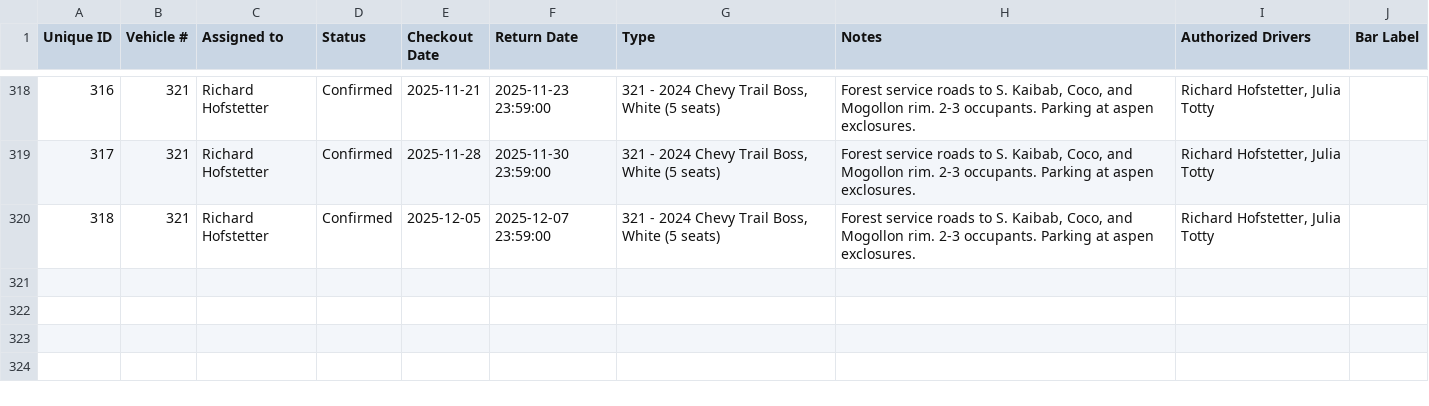
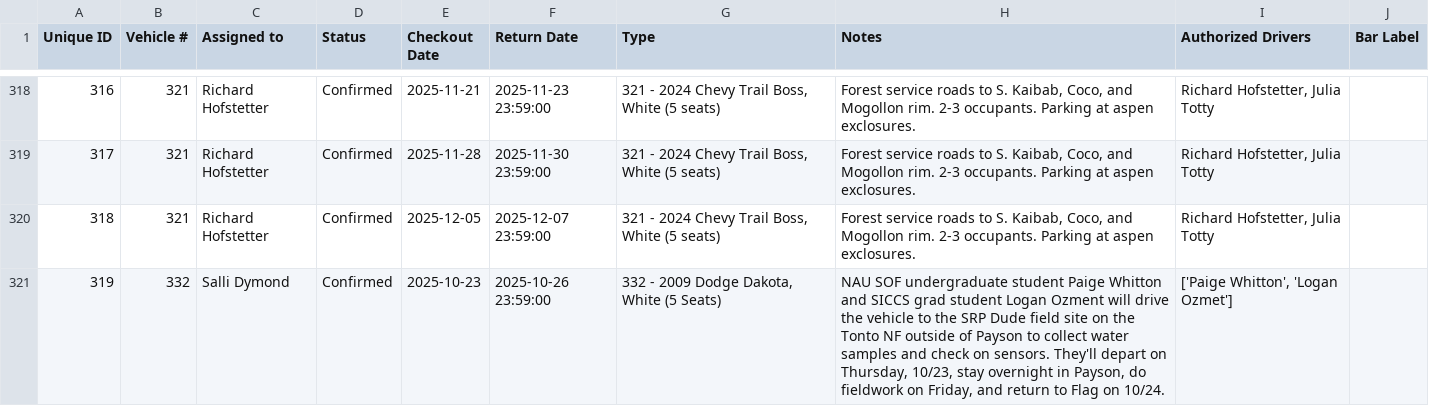
Before and after one commit to forestryvehicleadmin/Vehicle_Gantt, a CSV file: Vehicle_Checkout_List.csv, drawn as a sheet; only a part is shown, gaps mark what is left out; the diff names each change by its address in the sheet, - before the commit and + after, or states it on an @@ line.

Commit message:
Added new entry via Streamlit app at 2025-10-24 16:46:43

```diff
--- a/Vehicle_Checkout_List.csv
+++ b/Vehicle_Checkout_List.csv
+row 321: 319 | 332 | Salli Dymond | Confirmed | 2025-10-23 | 2025-10-26 23:59:00 | 332 - 2009 Dodge Dakota, White (5 Seats) | NAU SOF undergraduate student Paige Whitton and SICCS grad student Logan Ozment will drive the vehicle to the SRP Dude field site on the Tonto NF outside of Payson to collect water samples and check on sensors. They'll depart on Thursday, 10/23, stay overnight in Payson, do fieldwork on Friday, and return to Flag on 10/24. | ['Paige Whitton', 'Logan Ozmet']
```
